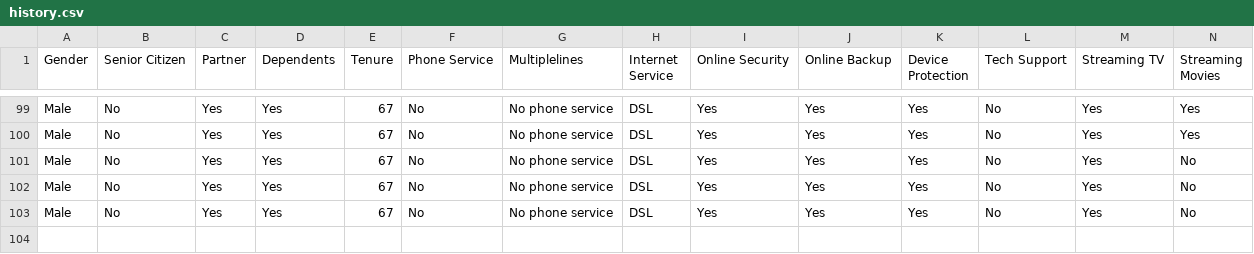
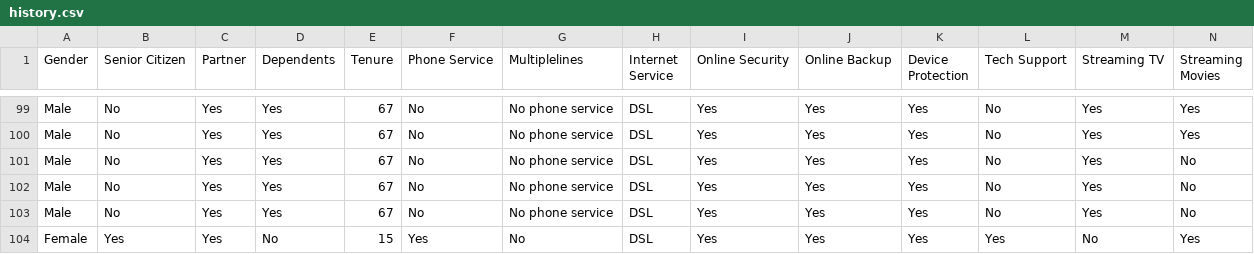
Before and after one commit to murithidenisgitobu/Customer-Churn-Prediction-App, a CSV file: Data/history.csv, drawn as a sheet; only a part is shown, gaps mark what is left out; rows hold the shown columns only; the diff names each change by its address in the sheet, - before the commit and + after, or states it on an @@ line.

```diff
--- a/Data/history.csv
+++ b/Data/history.csv
+row 104: Female | Yes | Yes | No | 15 | Yes | No | DSL | Yes | Yes | Yes | Yes | No | Yes
```
Also changed, not shown: 1 other file.
